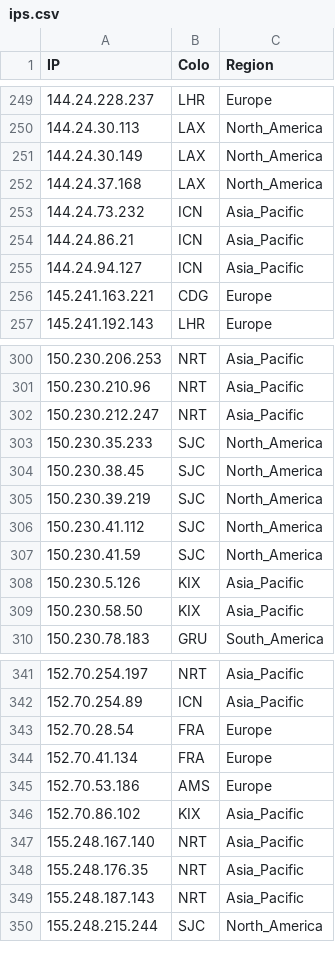
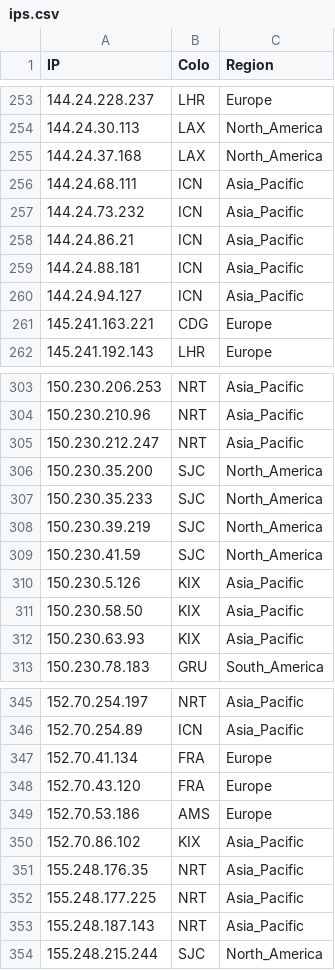
Before and after one commit to whggo/proxyip-tracker, a CSV file: result/ips.csv, drawn as a sheet; only a part is shown, gaps mark what is left out; the diff covers the shown part only.

```diff
--- a/result/ips.csv
+++ b/result/ips.csv
@@ -250,6 +254,7 @@ IP,Colo,Region
 144.24.30.113,LAX,North_America
-144.24.30.149,LAX,North_America
 144.24.37.168,LAX,North_America
+144.24.68.111,ICN,Asia_Pacific
 144.24.73.232,ICN,Asia_Pacific
 144.24.86.21,ICN,Asia_Pacific
+144.24.88.181,ICN,Asia_Pacific
 144.24.94.127,ICN,Asia_Pacific
@@ -302,6 +305,5 @@ IP,Colo,Region
 150.230.212.247,NRT,Asia_Pacific
+150.230.35.200,SJC,North_America
 150.230.35.233,SJC,North_America
-150.230.38.45,SJC,North_America
 150.230.39.219,SJC,North_America
-150.230.41.112,SJC,North_America
 150.230.41.59,SJC,North_America
@@ -309,2 +311,3 @@ IP,Colo,Region
 150.230.58.50,KIX,Asia_Pacific
+150.230.63.93,KIX,Asia_Pacific
 150.230.78.183,GRU,South_America
@@ -342,8 +346,8 @@ IP,Colo,Region
 152.70.254.89,ICN,Asia_Pacific
-152.70.28.54,FRA,Europe
 152.70.41.134,FRA,Europe
+152.70.43.120,FRA,Europe
 152.70.53.186,AMS,Europe
 152.70.86.102,KIX,Asia_Pacific
-155.248.167.140,NRT,Asia_Pacific
 155.248.176.35,NRT,Asia_Pacific
+155.248.177.225,NRT,Asia_Pacific
 155.248.187.143,NRT,Asia_Pacific
```
Also changed, not shown: 18 added rows, 14 removed rows and 7 edited cells elsewhere in this file, result/tested-ips.csv, 1 other file.
